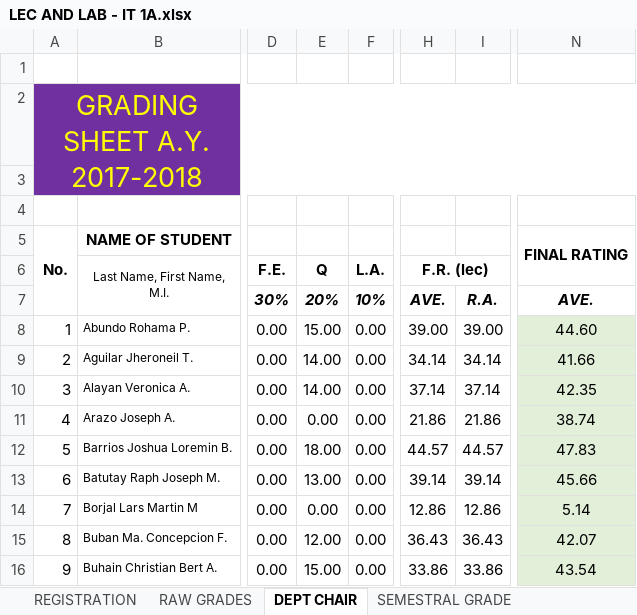
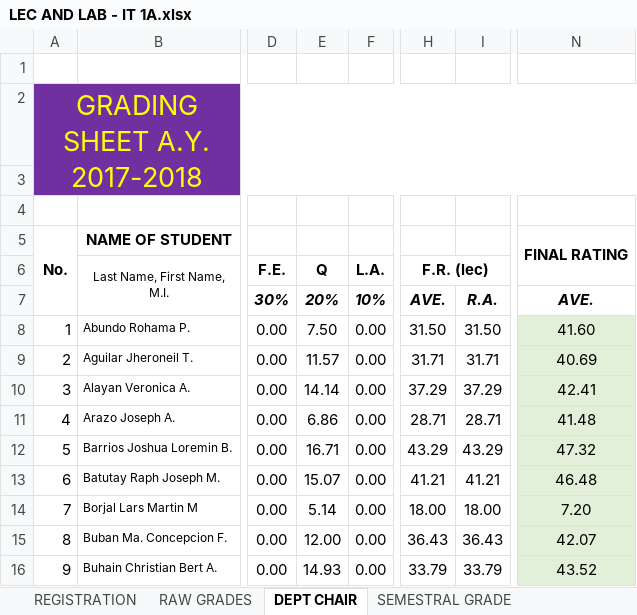
Before and after one commit to ghilo17/Grading-Sheets-First-Sem-2017-2018, an Excel workbook: DCIT 21 - IT 1A/LEC AND LAB - IT 1A.xlsx, sheet DEPT CHAIR, drawn as a sheet; only a part is shown, gaps mark what is left out; values as stored, in another font and other column widths than the file's, no borders; conditional formats not drawn; the diff covers the shown part only; the diff names each change by its address in the sheet, - before the commit and + after, or states it on an @@ line.

```diff
--- a/DCIT 21 - IT 1A/LEC AND LAB - IT 1A.xlsx (sheet DEPT CHAIR)
+++ b/DCIT 21 - IT 1A/LEC AND LAB - IT 1A.xlsx (sheet DEPT CHAIR)
-E8 (Q): 15.00
+E8 (Q): 7.50
-H8 (F.R. (lec)): 39.00
+H8 (F.R. (lec)): 31.50
-I8: 39.00
+I8: 31.50
-N8: 44.60
+N8: 41.60
-E9 (Q): 14.00
+E9 (Q): 11.57
-H9 (F.R. (lec)): 34.14
+H9 (F.R. (lec)): 31.71
-I9: 34.14
+I9: 31.71
-N9: 41.66
+N9: 40.69
-E10 (Q): 14.00
+E10 (Q): 14.14
-H10 (F.R. (lec)): 37.14
+H10 (F.R. (lec)): 37.29
-I10: 37.14
+I10: 37.29
-N10: 42.35
+N10: 42.41
-E11 (Q): 0.00
+E11 (Q): 6.86
-H11 (F.R. (lec)): 21.86
+H11 (F.R. (lec)): 28.71
-I11: 21.86
+I11: 28.71
-N11: 38.74
+N11: 41.48
-E12 (Q): 18.00
+E12 (Q): 16.71
-H12 (F.R. (lec)): 44.57
+H12 (F.R. (lec)): 43.29
-I12: 44.57
+I12: 43.29
-N12: 47.83
+N12: 47.32
-E13 (Q): 13.00
+E13 (Q): 15.07
-H13 (F.R. (lec)): 39.14
+H13 (F.R. (lec)): 41.21
-I13: 39.14
+I13: 41.21
-N13: 45.66
+N13: 46.48
-E14 (Q): 0.00
+E14 (Q): 5.14
-H14 (F.R. (lec)): 12.86
+H14 (F.R. (lec)): 18.00
-I14: 12.86
+I14: 18.00
-N14: 5.14
+N14: 7.20
-E16 (Q): 15.00
+E16 (Q): 14.93
-H16 (F.R. (lec)): 33.86
+H16 (F.R. (lec)): 33.79
-I16: 33.86
+I16: 33.79
-N16: 43.54
+N16: 43.52
```
Also changed, not shown: 132 edited cells elsewhere in this sheet, sheet RAW GRADES, sheet SEMESTRAL GRADE, DCIT 55 - CS 3B/LEC AND LAB - CS 3B.xlsx, DCIT 55 - IT 3G/LEC AND LAB.xlsx, 3 other files.
